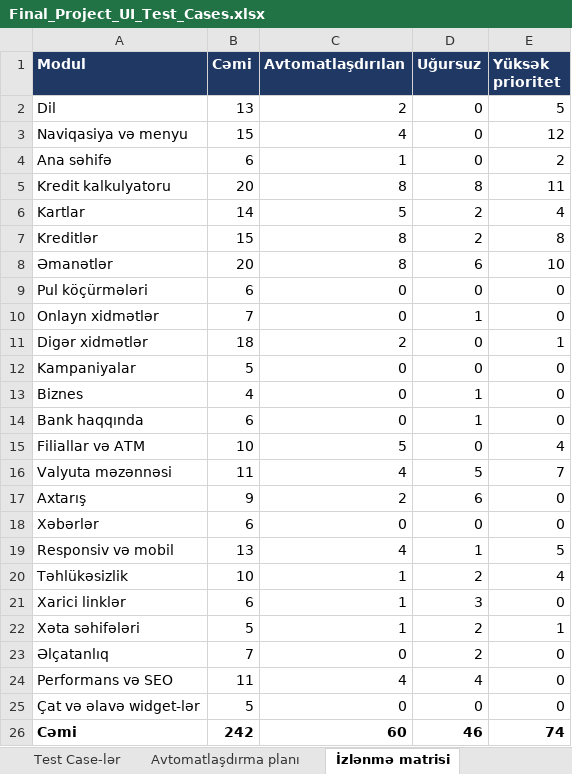
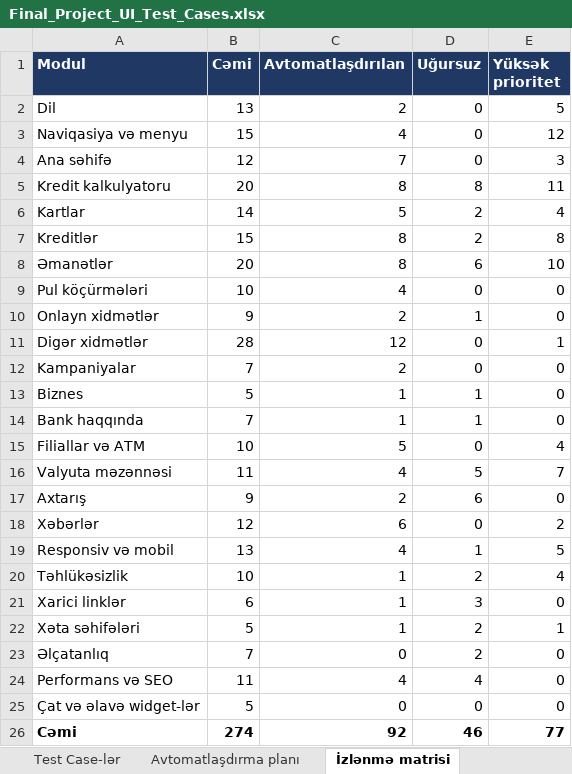
Before and after one commit to GunayJafarovaQA/BankOfBaku-QA-Final, an Excel workbook: docs/Final_Project_UI_Test_Cases.xlsx, sheet İzlənmə matrisi, drawn as a sheet; values as stored, in another font and other column widths than the file's, no borders; the diff names each change by its address in the sheet, - before the commit and + after, or states it on an @@ line.

```diff
--- a/docs/Final_Project_UI_Test_Cases.xlsx (sheet İzlənmə matrisi)
+++ b/docs/Final_Project_UI_Test_Cases.xlsx (sheet İzlənmə matrisi)
-B4 (Cəmi): 6
+B4 (Cəmi): 12
-C4 (Avtomatlaşdırılan): 1
+C4 (Avtomatlaşdırılan): 7
-E4 (Yüksək prioritet): 2
+E4 (Yüksək prioritet): 3
-B9 (Cəmi): 6
+B9 (Cəmi): 10
-C9 (Avtomatlaşdırılan): 0
+C9 (Avtomatlaşdırılan): 4
-B10 (Cəmi): 7
+B10 (Cəmi): 9
-C10 (Avtomatlaşdırılan): 0
+C10 (Avtomatlaşdırılan): 2
-B11 (Cəmi): 18
+B11 (Cəmi): 28
-C11 (Avtomatlaşdırılan): 2
+C11 (Avtomatlaşdırılan): 12
-B12 (Cəmi): 5
+B12 (Cəmi): 7
-C12 (Avtomatlaşdırılan): 0
+C12 (Avtomatlaşdırılan): 2
-B13 (Cəmi): 4
+B13 (Cəmi): 5
-C13:C14 (Avtomatlaşdırılan): 0
+C13:C14 (Avtomatlaşdırılan): 1
-B14 (Cəmi): 6
+B14 (Cəmi): 7
-B18 (Cəmi): 6
+B18 (Cəmi): 12
-C18 (Avtomatlaşdırılan): 0
+C18 (Avtomatlaşdırılan): 6
-E18 (Yüksək prioritet): 0
+E18 (Yüksək prioritet): 2
-B26 (Cəmi): 242
+B26 (Cəmi): 274
-C26 (Avtomatlaşdırılan): 60
+C26 (Avtomatlaşdırılan): 92
-E26 (Yüksək prioritet): 74
+E26 (Yüksək prioritet): 77
```
Also changed, not shown: sheet Test Case-lər, sheet Avtomatlaşdırma planı, docs/Final_Project_UI_Bug_Siyahisi.xlsx, docs/Final_Project_UI_Ehate_Statusu.xlsx, 6 other files.
